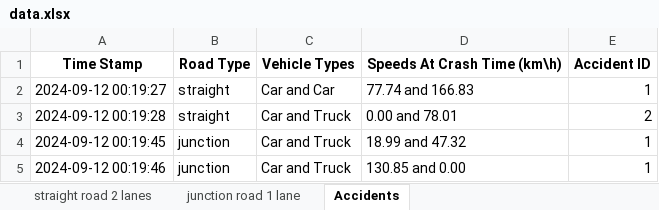
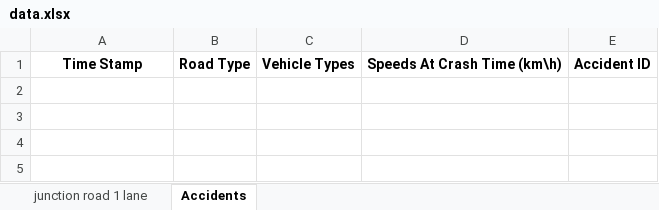
Before and after one commit to Yuvallacher/Traffic_Simulator, an Excel workbook: data.xlsx, sheet Accidents, drawn as a sheet; values as stored, in another font and other column widths than the file's, no borders; the diff names each change by its address in the sheet, - before the commit and + after, or states it on an @@ line.

```diff
--- a/data.xlsx (sheet Accidents)
+++ b/data.xlsx (sheet Accidents)
-sheet tab: straight road 2 lanes
-row 2: 2024-09-12 00:19:27 | straight | Car and Car | 77.74 and 166.83 | 1
-row 3: 2024-09-12 00:19:28 | straight | Car and Truck | 0.00 and 78.01 | 2
-row 4: 2024-09-12 00:19:45 | junction | Car and Truck | 18.99 and 47.32 | 1
-row 5: 2024-09-12 00:19:46 | junction | Car and Truck | 130.85 and 0.00 | 1
```
Also changed, not shown: sheet junction road 1 lane, 4 other files.
